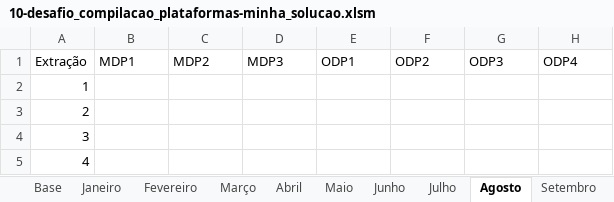
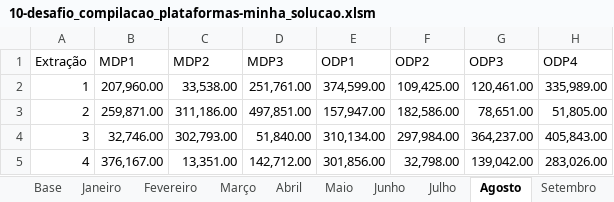
Before and after one commit to jharbes/hashtagVba, an Excel workbook: 008-exercicios_compilacao-otimizacao_macros/10-desafio_compilacao_plataformas-minha_solucao.xlsm, sheet Agosto, drawn as a sheet; only a part is shown; values as stored, in another font and other column widths than the file's, no borders; the diff covers the shown part only; the diff names each change by its address in the sheet, - before the commit and + after, or states it on an @@ line.

```diff
--- a/008-exercicios_compilacao-otimizacao_macros/10-desafio_compilacao_plataformas-minha_solucao.xlsm (sheet Agosto)
+++ b/008-exercicios_compilacao-otimizacao_macros/10-desafio_compilacao_plataformas-minha_solucao.xlsm (sheet Agosto)
-B2 (MDP1): (empty)
+B2 (MDP1): 207,960.00
-C2 (MDP2): (empty)
+C2 (MDP2): 33,538.00
-D2 (MDP3): (empty)
+D2 (MDP3): 251,761.00
-E2 (ODP1): (empty)
+E2 (ODP1): 374,599.00
-F2 (ODP2): (empty)
+F2 (ODP2): 109,425.00
-G2 (ODP3): (empty)
+G2 (ODP3): 120,461.00
-H2 (ODP4): (empty)
+H2 (ODP4): 335,989.00
-B3 (MDP1): (empty)
+B3 (MDP1): 259,871.00
-C3 (MDP2): (empty)
+C3 (MDP2): 311,186.00
-D3 (MDP3): (empty)
+D3 (MDP3): 497,851.00
-E3 (ODP1): (empty)
+E3 (ODP1): 157,947.00
-F3 (ODP2): (empty)
+F3 (ODP2): 182,586.00
-G3 (ODP3): (empty)
+G3 (ODP3): 78,651.00
-H3 (ODP4): (empty)
+H3 (ODP4): 51,805.00
-B4 (MDP1): (empty)
+B4 (MDP1): 32,746.00
-C4 (MDP2): (empty)
+C4 (MDP2): 302,793.00
-D4 (MDP3): (empty)
+D4 (MDP3): 51,840.00
-E4 (ODP1): (empty)
+E4 (ODP1): 310,134.00
-F4 (ODP2): (empty)
+F4 (ODP2): 297,984.00
-G4 (ODP3): (empty)
+G4 (ODP3): 364,237.00
-H4 (ODP4): (empty)
+H4 (ODP4): 405,843.00
-B5 (MDP1): (empty)
+B5 (MDP1): 376,167.00
-C5 (MDP2): (empty)
+C5 (MDP2): 13,351.00
-D5 (MDP3): (empty)
+D5 (MDP3): 142,712.00
-E5 (ODP1): (empty)
+E5 (ODP1): 301,856.00
-F5 (ODP2): (empty)
+F5 (ODP2): 32,798.00
-G5 (ODP3): (empty)
+G5 (ODP3): 139,042.00
-H5 (ODP4): (empty)
+H5 (ODP4): 283,026.00
```
Also changed, not shown: 341 edited cells elsewhere in this sheet, sheet Abril, sheet Julho, sheet Janeiro, sheet Setembro, sheet Maio, sheet Novembro, 5 more sheets, 1 other file.
